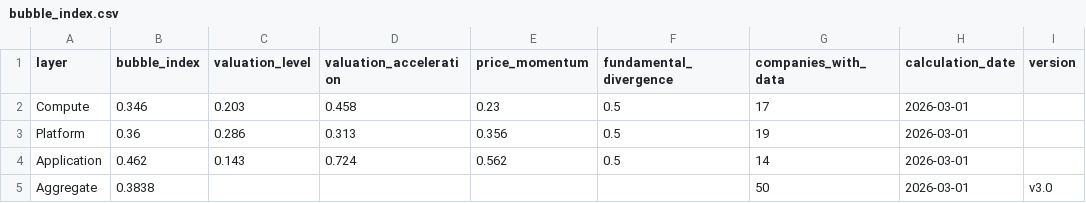
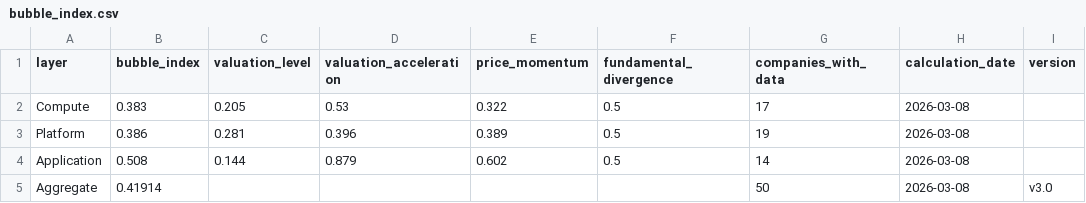
Before and after one commit to cleartake/web, a CSV file: data/bubble_index.csv, drawn as a sheet.

```diff
--- a/data/bubble_index.csv
+++ b/data/bubble_index.csv
@@ -1,5 +1,5 @@
 layer,bubble_index,valuation_level,valuation_acceleration,price_momentum,fundamental_divergence,companies_with_data,calculation_date,version
-Compute,0.346,0.203,0.458,0.23,0.5,17,2026-03-01,
-Platform,0.36,0.286,0.313,0.356,0.5,19,2026-03-01,
-Application,0.462,0.143,0.724,0.562,0.5,14,2026-03-01,
-Aggregate,0.3838,,,,,50,2026-03-01,v3.0
+Compute,0.383,0.205,0.53,0.322,0.5,17,2026-03-08,
+Platform,0.386,0.281,0.396,0.389,0.5,19,2026-03-08,
+Application,0.508,0.144,0.879,0.602,0.5,14,2026-03-08,
+Aggregate,0.41914,,,,,50,2026-03-08,v3.0
```
Also changed, not shown: data/ai_concentration_index.csv, data/vci_aggregate.csv, 7 other files.
